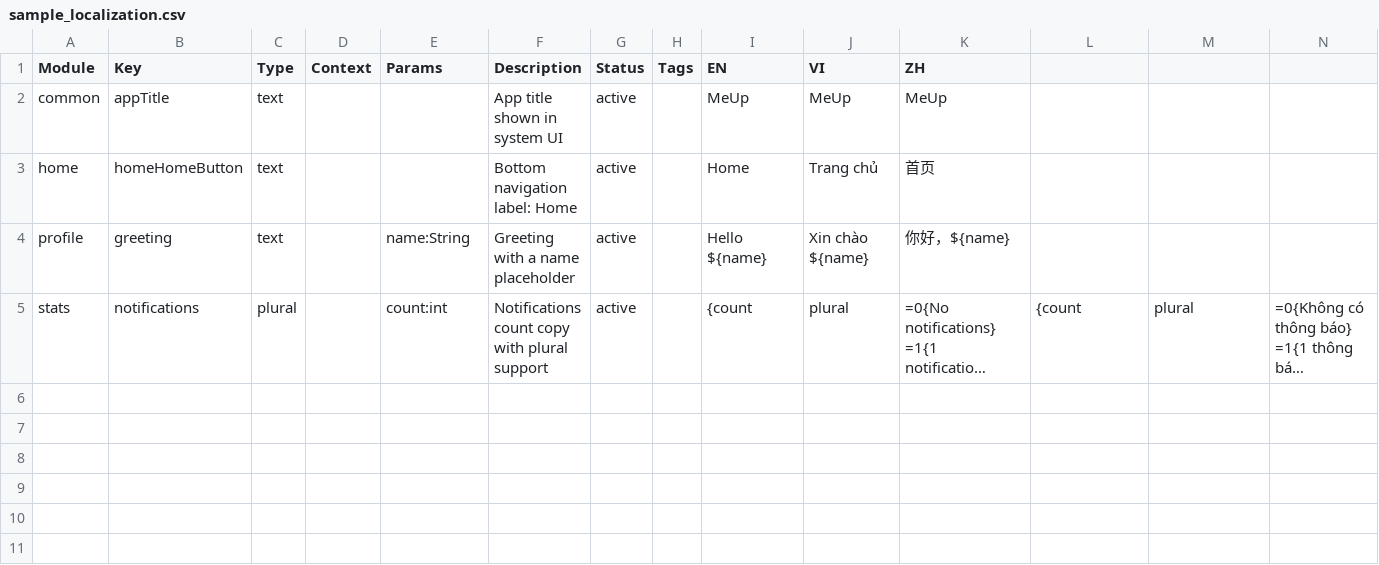
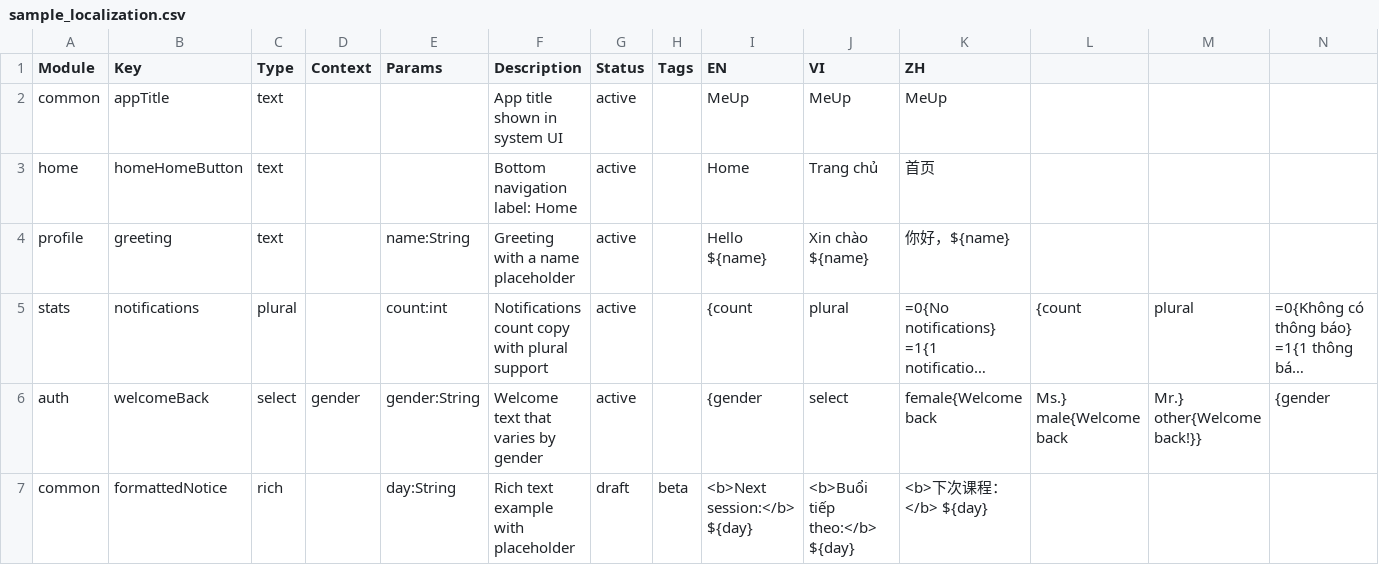
Before and after one commit to hanguyenviet7704/hddhistory, a CSV file: .info/templates/sample_localization.csv (was tools/linux/localization/templates/sample_localization.csv), drawn as a sheet; only a part is shown; long unchanged cells end in …; rows hold the shown columns only; the diff names each change by its address in the sheet, - before the commit and + after, or states it on an @@ line.

Commit message:
feat: Refactor localization files and update placeholders
- Updated placeholder syntax from `${variable}` to `{variable}` in English, Vietnamese, and Chinese localization files for consistency.
- Added new localization files for Chinese translations, including common phrases, course-related terms, and settings.
- Removed deprecated base_route.dart file and integrated slide animations into existing routing structure.
- Enhanced localization CLI to support module-based tabs in Google Sheets and improved error handling.
- Updated build configuration to reflect changes in localization structure and added comments for clarity.
- Cleaned up documentation to align with the new localization process and file structure.

```diff
--- a/tools/linux/localization/templates/sample_localization.csv
+++ b/.info/templates/sample_localization.csv
+row 6: auth | welcomeBack | select | gender | gender:String | Welcome text that varies by gender | active |  | {gender | select | female{Welcome back | Ms.} male{Welcome back | Mr.} other{Welcome back!}} | {gender
+row 7: common | formattedNotice | rich |  | day:String | Rich text example with placeholder | draft | beta | <b>Next session:</b> ${day} | <b>Buổi tiếp theo:</b> ${day} | <b>下次课程：</b> ${day}
```
Also changed, not shown: 27 other files.
